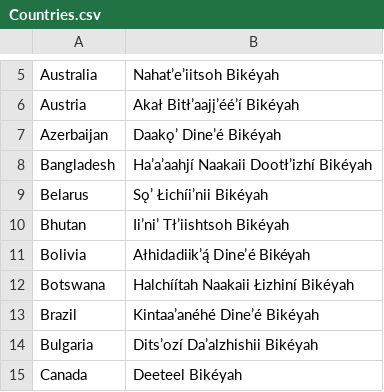
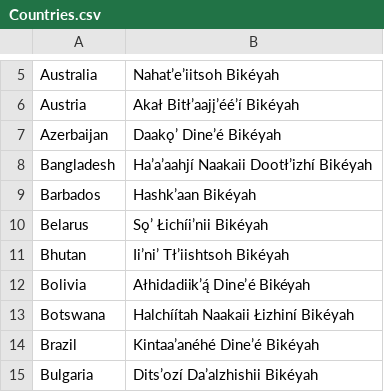
Before and after one commit to OliverDeBrisbane/Navajo-Code-Names, a CSV file: Countries.csv, drawn as a sheet; only a part is shown, gaps mark what is left out; the shorter side is filled out with more unchanged rows.

Commit message:
Update Countries.csv

```diff
--- a/Countries.csv
+++ b/Countries.csv
@@ -8,2 +8,3 @@ Azerbaijan,Daakǫʼ Dineʼé Bikéyah
 Bangladesh,Haʼaʼaahjí Naakaii Dootłʼizhí Bikéyah
+Barbados,Hashkʼaan Bikéyah
 Belarus,Sǫʼ Łichíiʼnii Bikéyah
```
